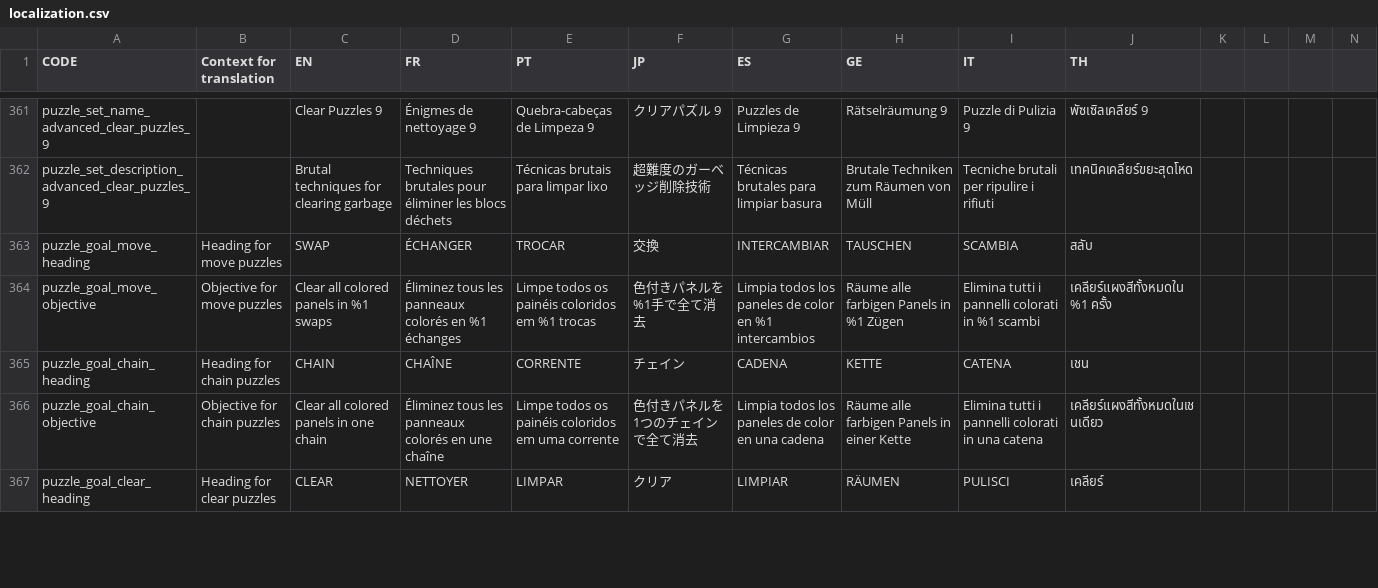
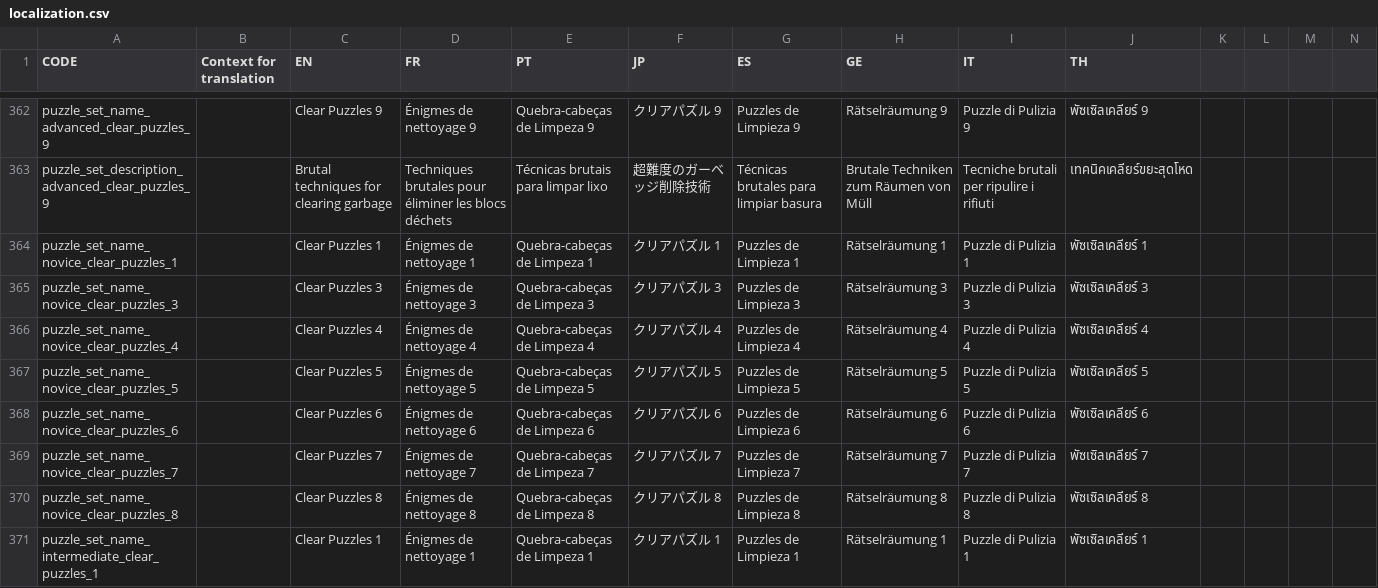
Before and after one commit to panel-attack/panel-game, a CSV file: client/assets/localization.csv, drawn as a sheet; only a part is shown, gaps mark what is left out; the shorter side is filled out with more unchanged rows; rows hold the shown columns only; the diff covers the shown part only; the diff names each change by its address in the sheet, - before the commit and + after, or states it on an @@ line.

Commit message:
fix loc

```diff
--- a/client/assets/localization.csv
+++ b/client/assets/localization.csv
+row 364: puzzle_set_name_novice_clear_puzzles_1 |  | Clear Puzzles 1 | Énigmes de nettoyage 1 | Quebra-cabeças de Limpeza 1 | クリアパズル 1 | Puzzles de Limpieza 1 | Rätselräumung 1 | Puzzle di Pulizia 1 | พัซเซิลเคลียร์ 1
+row 365: puzzle_set_name_novice_clear_puzzles_3 |  | Clear Puzzles 3 | Énigmes de nettoyage 3 | Quebra-cabeças de Limpeza 3 | クリアパズル 3 | Puzzles de Limpieza 3 | Rätselräumung 3 | Puzzle di Pulizia 3 | พัซเซิลเคลียร์ 3
+row 366: puzzle_set_name_novice_clear_puzzles_4 |  | Clear Puzzles 4 | Énigmes de nettoyage 4 | Quebra-cabeças de Limpeza 4 | クリアパズル 4 | Puzzles de Limpieza 4 | Rätselräumung 4 | Puzzle di Pulizia 4 | พัซเซิลเคลียร์ 4
+row 367: puzzle_set_name_novice_clear_puzzles_5 |  | Clear Puzzles 5 | Énigmes de nettoyage 5 | Quebra-cabeças de Limpeza 5 | クリアパズル 5 | Puzzles de Limpieza 5 | Rätselräumung 5 | Puzzle di Pulizia 5 | พัซเซิลเคลียร์ 5
+row 368: puzzle_set_name_novice_clear_puzzles_6 |  | Clear Puzzles 6 | Énigmes de nettoyage 6 | Quebra-cabeças de Limpeza 6 | クリアパズル 6 | Puzzles de Limpieza 6 | Rätselräumung 6 | Puzzle di Pulizia 6 | พัซเซิลเคลียร์ 6
+row 369: puzzle_set_name_novice_clear_puzzles_7 |  | Clear Puzzles 7 | Énigmes de nettoyage 7 | Quebra-cabeças de Limpeza 7 | クリアパズル 7 | Puzzles de Limpieza 7 | Rätselräumung 7 | Puzzle di Pulizia 7 | พัซเซิลเคลียร์ 7
+row 370: puzzle_set_name_novice_clear_puzzles_8 |  | Clear Puzzles 8 | Énigmes de nettoyage 8 | Quebra-cabeças de Limpeza 8 | クリアパズル 8 | Puzzles de Limpieza 8 | Rätselräumung 8 | Puzzle di Pulizia 8 | พัซเซิลเคลียร์ 8
+row 371: puzzle_set_name_intermediate_clear_puzzles_1 |  | Clear Puzzles 1 | Énigmes de nettoyage 1 | Quebra-cabeças de Limpeza 1 | クリアパズル 1 | Puzzles de Limpieza 1 | Rätselräumung 1 | Puzzle di Pulizia 1 | พัซเซิลเคลียร์ 1
```
Also changed, not shown: 8 added rows and 2 edited cells elsewhere in this file.
